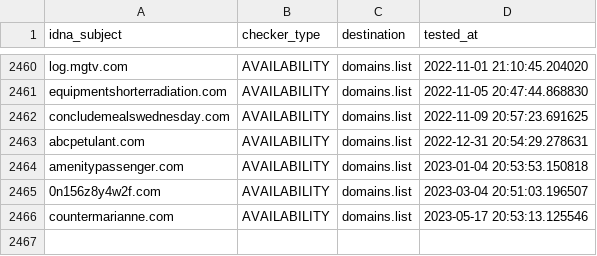
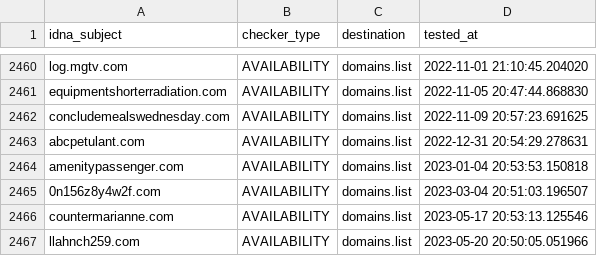
Before and after one commit to Ultimate-Hosts-Blacklist/quidsup_notrack_trackers, a CSV file: .pyfunceble/inactive.csv, drawn as a sheet; only a part is shown, gaps mark what is left out.

```diff
--- a/.pyfunceble/inactive.csv
+++ b/.pyfunceble/inactive.csv
@@ -2466 +2466,2 @@ amenitypassenger.com,AVAILABILITY,domains.list,2023-01-04 20:53:53.150818
 countermarianne.com,AVAILABILITY,domains.list,2023-05-17 20:53:13.125546
+llahnch259.com,AVAILABILITY,domains.list,2023-05-20 20:50:05.051966
```
Also changed, not shown: 10 other files.
